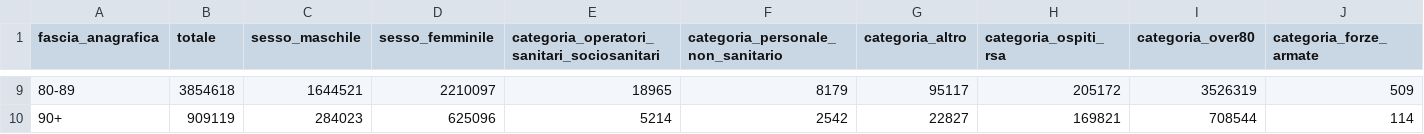
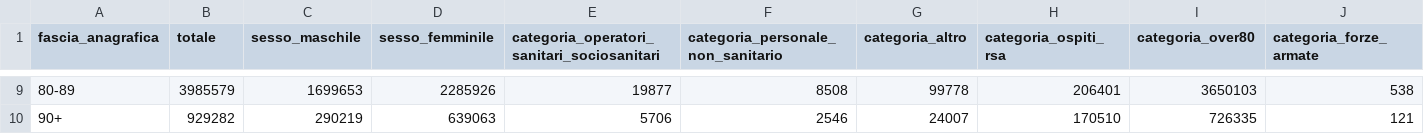
Before and after one commit to alessandrodemela/myCOVID19VaccineAnalysis, a CSV file: Staging/anagrafica.csv, drawn as a sheet; only a part is shown, gaps mark what is left out; the diff covers the shown part only; the diff names each change by its address in the sheet, - before the commit and + after, or states it on an @@ line.

```diff
--- a/Staging/anagrafica.csv
+++ b/Staging/anagrafica.csv
-B9 (totale): 3854618
+B9 (totale): 3985579
-C9 (sesso_maschile): 1644521
+C9 (sesso_maschile): 1699653
-D9 (sesso_femminile): 2210097
+D9 (sesso_femminile): 2285926
-E9: 18965
+E9: 19877
-F9: 8179
+F9: 8508
-G9 (categoria_altro): 95117
+G9 (categoria_altro): 99778
-H9 (categoria_ospiti_rsa): 205172
+H9 (categoria_ospiti_rsa): 206401
-I9 (categoria_over80): 3526319
+I9 (categoria_over80): 3650103
-J9 (categoria_forze_armate): 509
+J9 (categoria_forze_armate): 538
-B10 (totale): 909119
+B10 (totale): 929282
-C10 (sesso_maschile): 284023
+C10 (sesso_maschile): 290219
-D10 (sesso_femminile): 625096
+D10 (sesso_femminile): 639063
-E10: 5214
+E10: 5706
-F10: 2542
+F10: 2546
-G10 (categoria_altro): 22827
+G10 (categoria_altro): 24007
-H10 (categoria_ospiti_rsa): 169821
+H10 (categoria_ospiti_rsa): 170510
-I10 (categoria_over80): 708544
+I10 (categoria_over80): 726335
-J10 (categoria_forze_armate): 114
+J10 (categoria_forze_armate): 121
```
Also changed, not shown: 89 edited cells elsewhere in this file, DW/anagrafica.csv, DW/consegne.csv, 10 other files.
